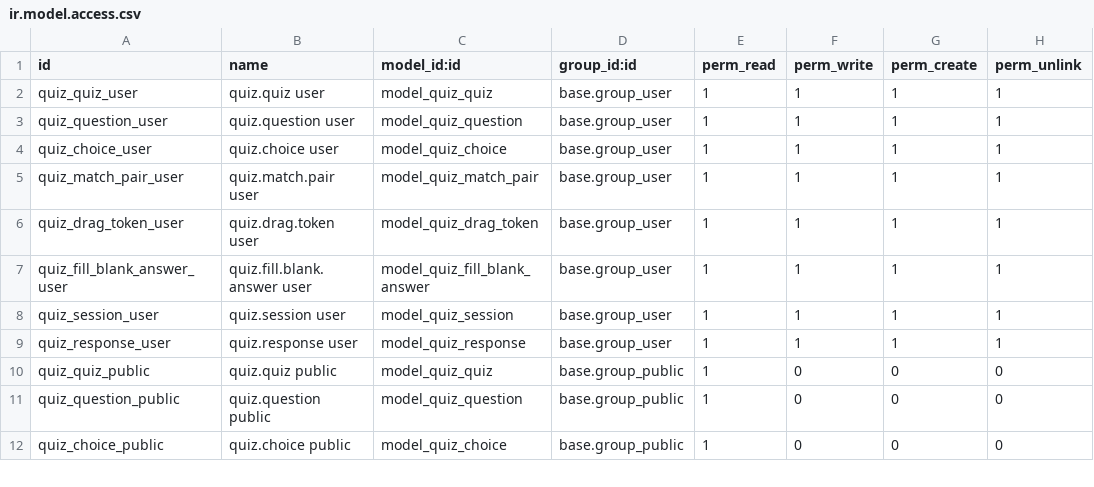
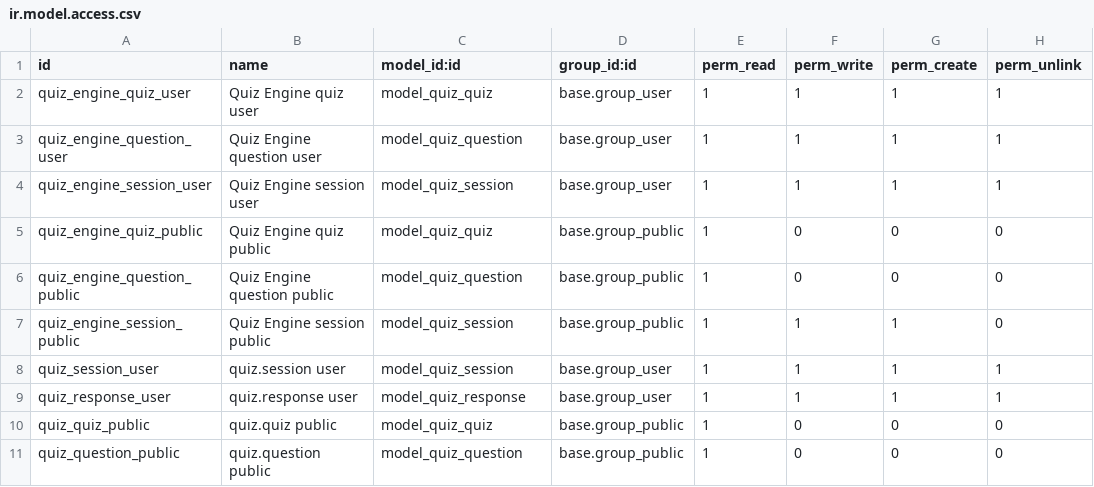
Before and after one commit to muhammadanaswayanad/quiz_custom, a CSV file: security/ir.model.access.csv, drawn as a sheet; only a part is shown; the shorter side is filled out with more unchanged rows.

Commit message:
refactor: Consolidate security files and simplify access rules for core models

```diff
--- a/security/ir.model.access.csv
+++ b/security/ir.model.access.csv
@@ -1,8 +1,8 @@
 id,name,model_id:id,group_id:id,perm_read,perm_write,perm_create,perm_unlink
-quiz_quiz_user,quiz.quiz user,model_quiz_quiz,base.group_user,1,1,1,1
-quiz_question_user,quiz.question user,model_quiz_question,base.group_user,1,1,1,1
-quiz_choice_user,quiz.choice user,model_quiz_choice,base.group_user,1,1,1,1
-quiz_match_pair_user,quiz.match.pair user,model_quiz_match_pair,base.group_user,1,1,1,1
-quiz_drag_token_user,quiz.drag.token user,model_quiz_drag_token,base.group_user,1,1,1,1
-quiz_fill_blank_answer_user,quiz.fill.blank.answer user,model_quiz_fill_blank_answer,base.group_user,1,1,1,1
+quiz_engine_quiz_user,Quiz Engine quiz user,model_quiz_quiz,base.group_user,1,1,1,1
+quiz_engine_question_user,Quiz Engine question user,model_quiz_question,base.group_user,1,1,1,1
+quiz_engine_session_user,Quiz Engine session user,model_quiz_session,base.group_user,1,1,1,1
+quiz_engine_quiz_public,Quiz Engine quiz public,model_quiz_quiz,base.group_public,1,0,0,0
+quiz_engine_question_public,Quiz Engine question public,model_quiz_question,base.group_public,1,0,0,0
+quiz_engine_session_public,Quiz Engine session public,model_quiz_session,base.group_public,1,1,1,0
 quiz_session_user,quiz.session user,model_quiz_session,base.group_user,1,1,1,1
```
Also changed, not shown: 4 other files.
